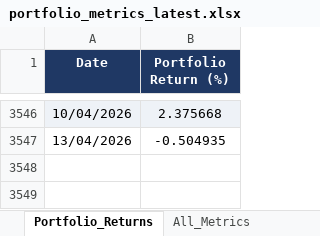
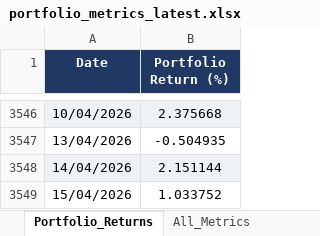
Before and after one commit to akrammarouane1937-source/Alphavest, an Excel workbook: data/portfolio_metrics_latest.xlsx, sheet Portfolio_Returns, drawn as a sheet; only a part is shown, gaps mark what is left out; values as stored, in another font and other column widths than the file's, no borders; the diff names each change by its address in the sheet, - before the commit and + after, or states it on an @@ line.

```diff
--- a/data/portfolio_metrics_latest.xlsx (sheet Portfolio_Returns)
+++ b/data/portfolio_metrics_latest.xlsx (sheet Portfolio_Returns)
+row 3548: 14/04/2026 | 2.151144
+row 3549: 15/04/2026 | 1.033752
```
Also changed, not shown: sheet All_Metrics, data/risk_metrics_by_window_latest.xlsx, 3 other files.
